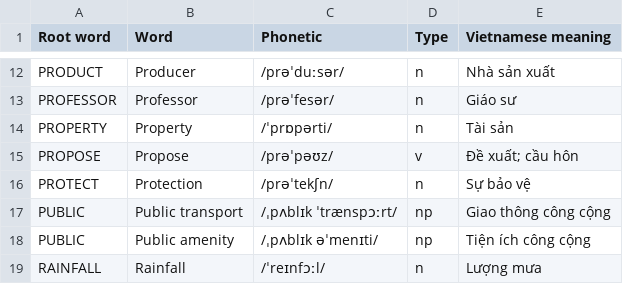
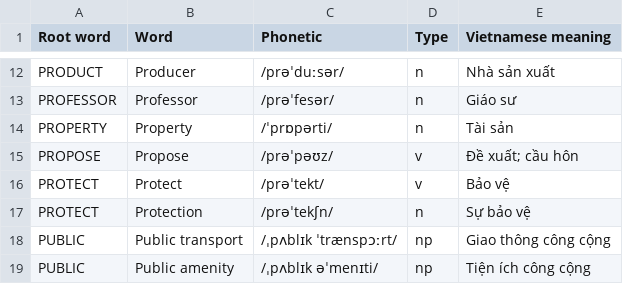
Before and after one commit to lgq2605/wordlab, a CSV file: database/Gobal Success/Words/page 31 - 32.csv, drawn as a sheet; only a part is shown, gaps mark what is left out; the shorter side is filled out with more unchanged rows; the diff names each change by its address in the sheet, - before the commit and + after, or states it on an @@ line.

Commit message:
Update page 31 - 32.csv

```diff
--- a/database/Gobal Success/Words/page 31 - 32.csv
+++ b/database/Gobal Success/Words/page 31 - 32.csv
+row 16: PROTECT | Protect | /prəˈtekt/ | v | Bảo vệ
```
